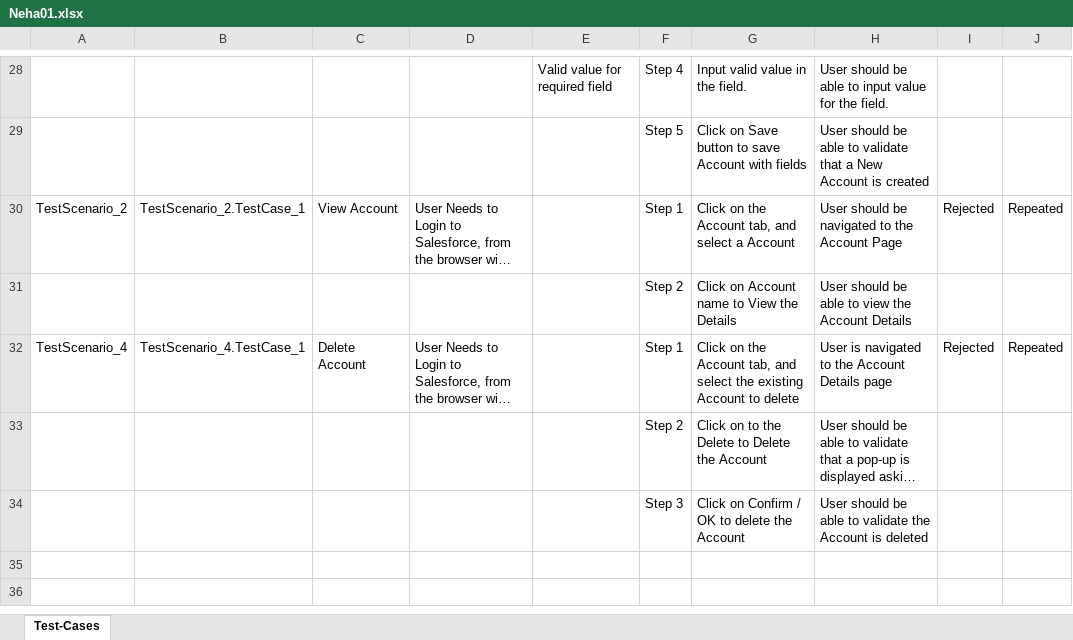
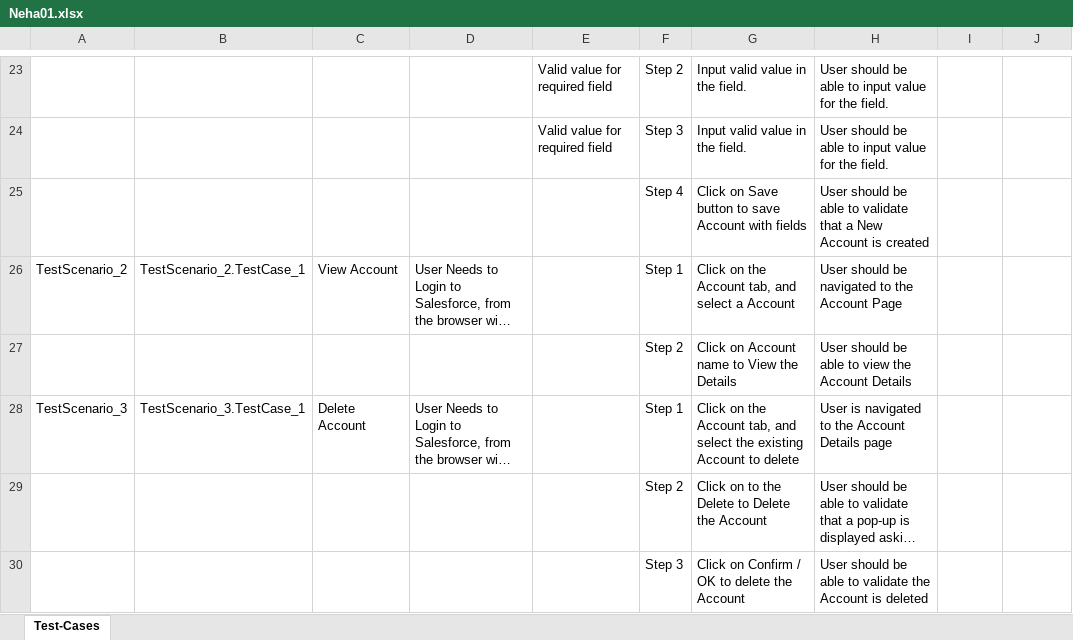
Before and after one commit to ShaikMohamedIrfan/DashboardTest, an Excel workbook: Neha01.xlsx, sheet Test-Cases, drawn as a sheet; only a part is shown, gaps mark what is left out; long unchanged cells end in …; values as stored, in another font and other column widths than the file's, no borders; table styles not drawn; addresses are those after the commit; the diff covers the shown part only; the diff names each change by its address in the sheet, - before the commit and + after, or states it on an @@ line.

Commit message:
Initial Commit for Verification of Test cases

```diff
--- a/Neha01.xlsx (sheet Test-Cases)
+++ b/Neha01.xlsx (sheet Test-Cases)
-F23: Step 4
+F23: Step 2
@@ row 19 moved to row 24: Valid value for required field @@
-F25: Step 5
+F25: Step 4
-I26: Rejected
+I26: (empty)
-J26: Repeated
+J26: (empty)
-A28: TestScenario_4
+A28: TestScenario_3
-B28: TestScenario_4.TestCase_1
+B28: TestScenario_3.TestCase_1
-I28: Rejected
+I28: (empty)
-J28: Repeated
+J28: (empty)
```
Also changed, not shown: 2 added rows, 6 removed rows and 24 edited cells elsewhere in this sheet.
